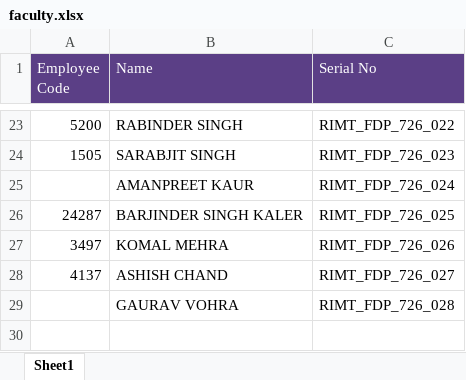
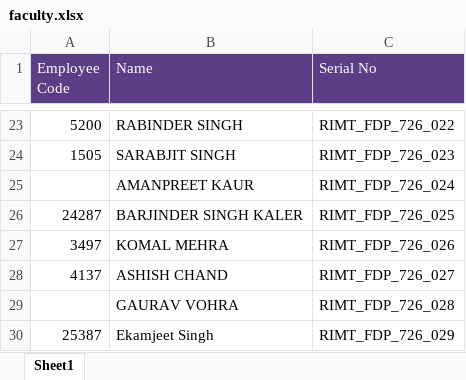
Before and after one commit to SAM50-debug/rimt-fdp-certificate, an Excel workbook: data/faculty.xlsx, sheet Sheet1, drawn as a sheet; only a part is shown, gaps mark what is left out; values as stored, in another font and other column widths than the file's, no borders; charts and pictures not drawn; the diff names each change by its address in the sheet, - before the commit and + after, or states it on an @@ line.

```diff
--- a/data/faculty.xlsx (sheet Sheet1)
+++ b/data/faculty.xlsx (sheet Sheet1)
+row 30: 25387 | Ekamjeet Singh | RIMT_FDP_726_029
```
Also changed, not shown: charts or pictures, 1 other file.
